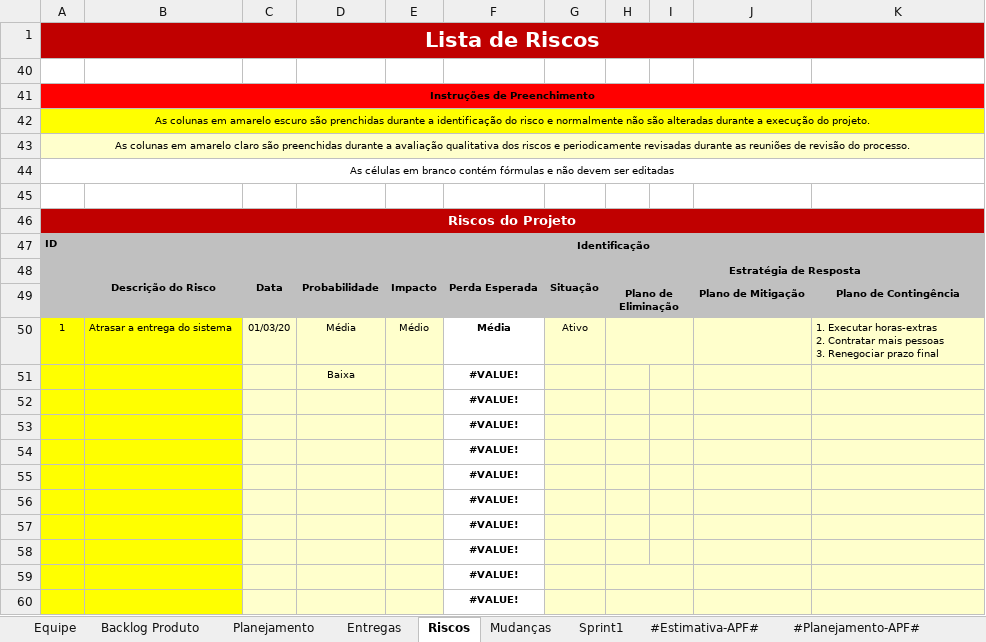
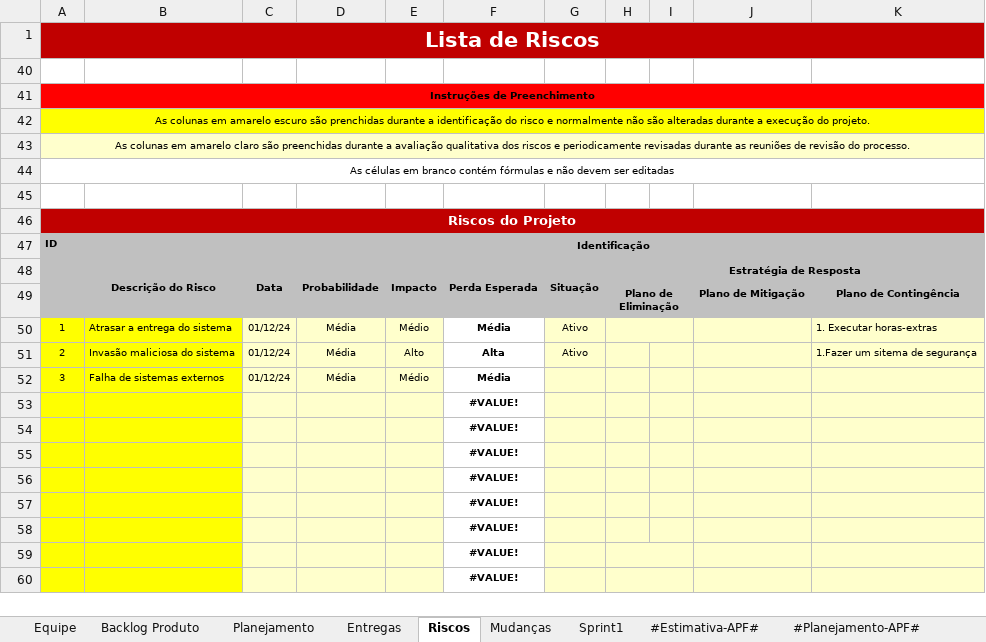
Before and after one commit to alvescode/prj-mais-dividendos, an Excel workbook: Gerenciamento de Projeto/Mais Dividendos - Planejamento e Controle do Projeto.xlsx, sheet Riscos, drawn as a sheet; values as stored, in another font and other column widths than the file's, no borders; charts and pictures and conditional formats not drawn; removed rows and columns are numbered as before the commit, all else as after; ↵ is a line break in a cell; the diff names each change by its address in the sheet, - before the commit and + after, or states it on an @@ line.

```diff
--- a/Gerenciamento de Projeto/Mais Dividendos - Planejamento e Controle do Projeto.xlsx (sheet Riscos)
+++ b/Gerenciamento de Projeto/Mais Dividendos - Planejamento e Controle do Projeto.xlsx (sheet Riscos)
-C50: 01/03/20
+C50: 01/12/24
-K50: …Executar horas-extras ↵ 2. Contratar mais pessoas ↵ 3. Renegociar prazo final
+K50: …Executar horas-extras
-row 51:  |  |  | Baixa |  | #VALUE!
-row 52:  |  |  |  |  | #VALUE!
+row 51: 2 | Invasão maliciosa do sistema | 01/12/24 | Média | Alto | Alta | Ativo |  |  |  | 1.Fazer um sitema de segurança
+row 52: 3 | Falha de sistemas externos | 01/12/24 | Média | Médio | Média
```
Also changed, not shown: sheet Backlog Produto, sheet Planejamento, sheet Entregas, sheet Mudanças, sheet Sprint1, charts or pictures, 1 other file.
